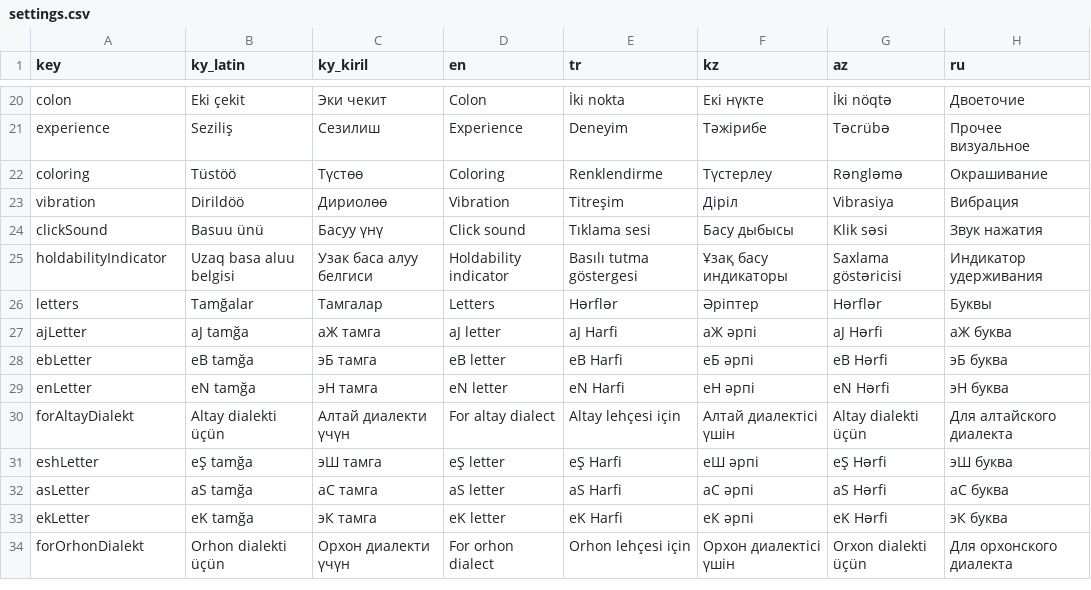
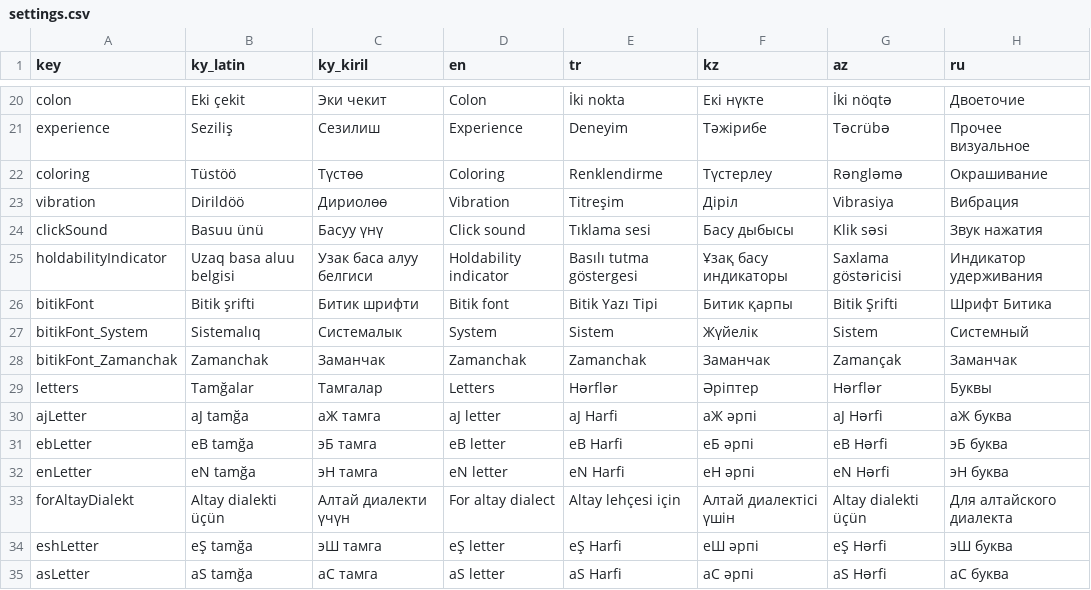
Before and after one commit to samhereis/BitikKeyboard, a CSV file: BitikKeyboard/app/src/main/assets/localization/settings.csv, drawn as a sheet; only a part is shown, gaps mark what is left out; the shorter side is filled out with more unchanged rows; the diff names each change by its address in the sheet, - before the commit and + after, or states it on an @@ line.

Commit message:
new settings UI

```diff
--- a/BitikKeyboard/app/src/main/assets/localization/settings.csv
+++ b/BitikKeyboard/app/src/main/assets/localization/settings.csv
+row 26: bitikFont | Bitik şrifti | Битик шрифти | Bitik font | Bitik Yazı Tipi | Битик қарпы | Bitik Şrifti | Шрифт Битика
+row 27: bitikFont_System | Sistemalıq | Системалык | System | Sistem | Жүйелік | Sistem | Системный
+row 28: bitikFont_Zamanchak | Zamanchak | Заманчак | Zamanchak | Zamanchak | Заманчак | Zamançak | Заманчак
```
Also changed, not shown: 47 other files.
